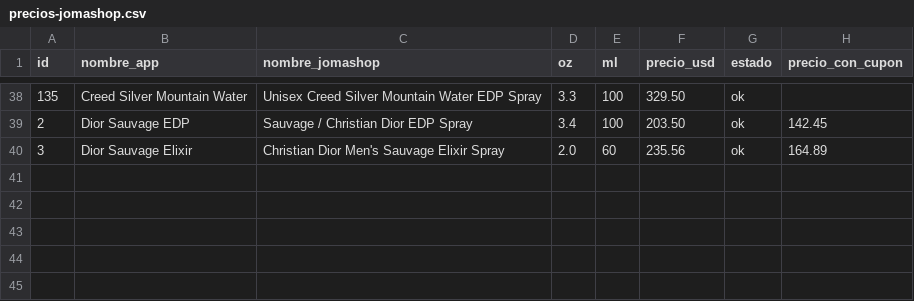
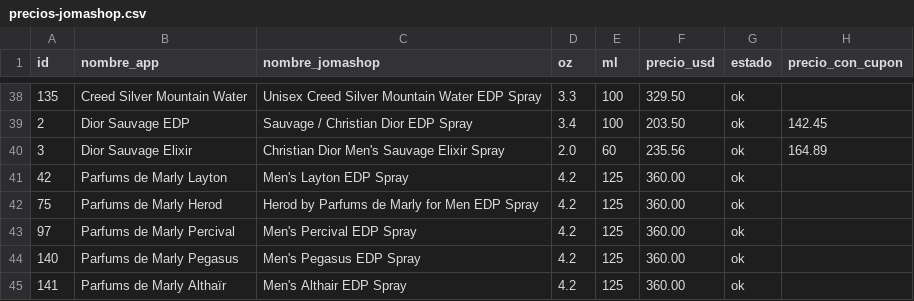
Before and after one commit to kepena/buscador_perfumes, a CSV file: precios-jomashop.csv, drawn as a sheet; only a part is shown, gaps mark what is left out; the diff names each change by its address in the sheet, - before the commit and + after, or states it on an @@ line.

```diff
--- a/precios-jomashop.csv
+++ b/precios-jomashop.csv
+row 41: 42 | Parfums de Marly Layton | Men's Layton EDP Spray | 4.2 | 125 | 360.00 | ok
+row 42: 75 | Parfums de Marly Herod | Herod by Parfums de Marly for Men EDP Spray | 4.2 | 125 | 360.00 | ok
+row 43: 97 | Parfums de Marly Percival | Men's Percival EDP Spray | 4.2 | 125 | 360.00 | ok
+row 44: 140 | Parfums de Marly Pegasus | Men's Pegasus EDP Spray | 4.2 | 125 | 360.00 | ok
+row 45: 141 | Parfums de Marly Althaïr | Men's Althair EDP Spray | 4.2 | 125 | 360.00 | ok
```
